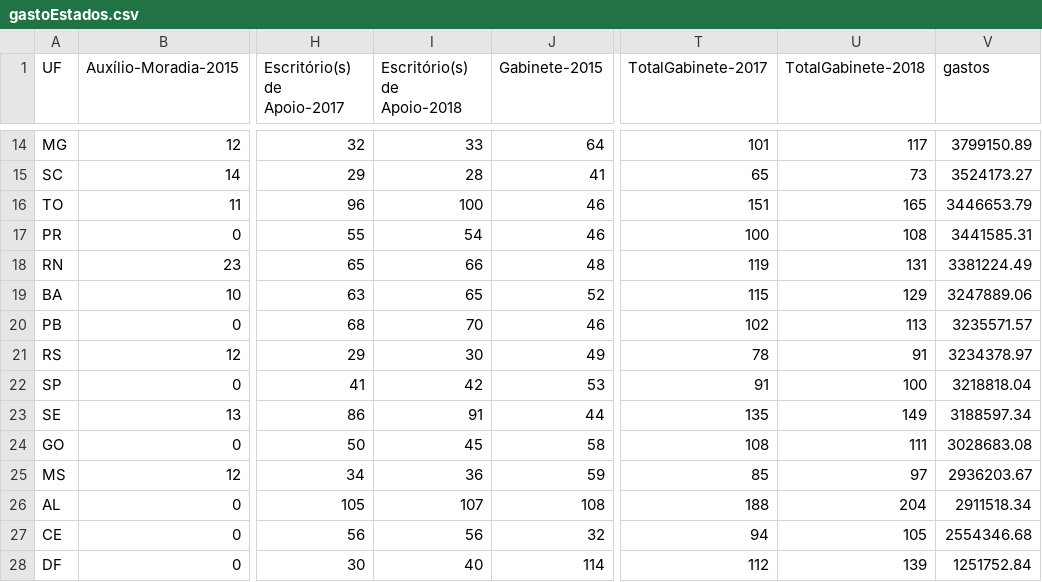
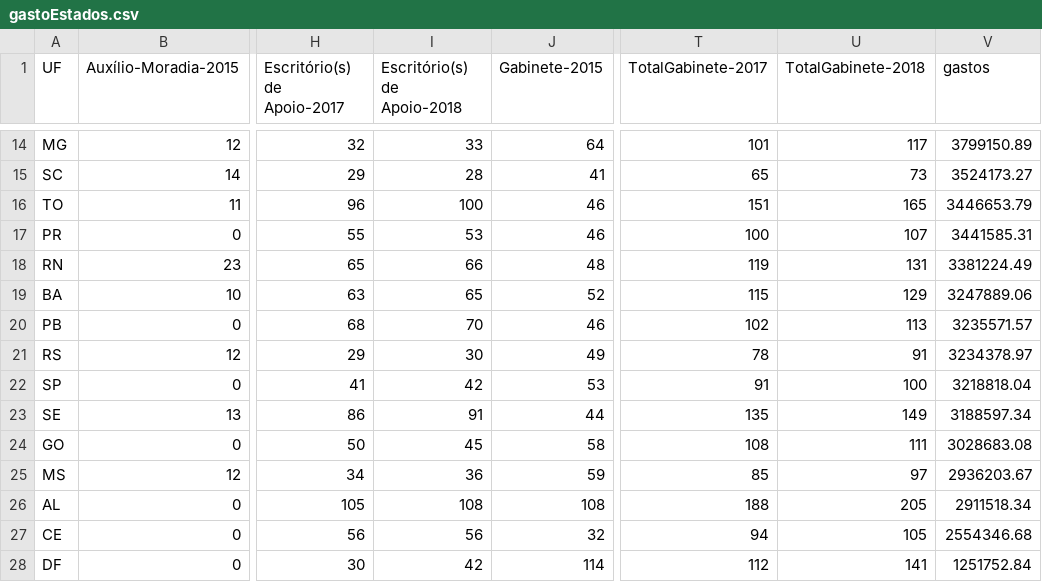
Before and after one commit to RobStelling/senado, a CSV file: csv/gastoEstados.csv, drawn as a sheet; only a part is shown, gaps mark what is left out; the diff names each change by its address in the sheet, - before the commit and + after, or states it on an @@ line.

```diff
--- a/csv/gastoEstados.csv
+++ b/csv/gastoEstados.csv
-I17 (Escritório(s) de Apoio-2018): 54
+I17 (Escritório(s) de Apoio-2018): 53
-U17 (TotalGabinete-2018): 108
+U17 (TotalGabinete-2018): 107
-I26 (Escritório(s) de Apoio-2018): 107
+I26 (Escritório(s) de Apoio-2018): 108
-U26 (TotalGabinete-2018): 204
+U26 (TotalGabinete-2018): 205
-I28 (Escritório(s) de Apoio-2018): 40
+I28 (Escritório(s) de Apoio-2018): 42
-U28 (TotalGabinete-2018): 139
+U28 (TotalGabinete-2018): 141
```
Also changed, not shown: csv/gastoPartidos.csv, csv/senado.csv, 4 other files.
